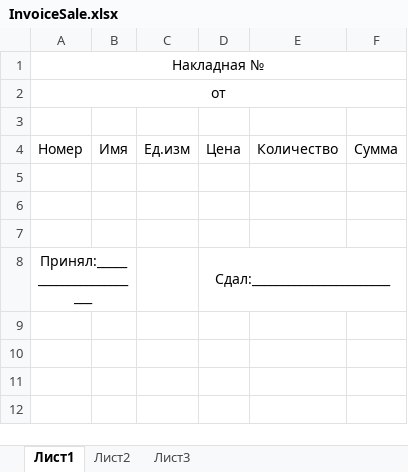
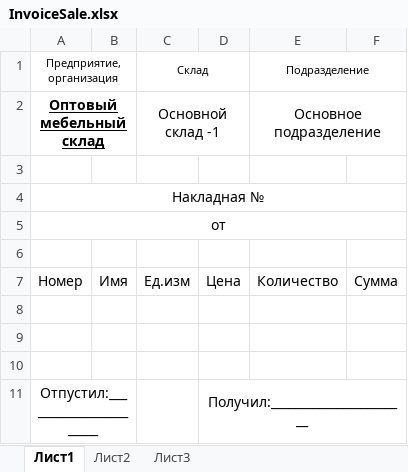
Before and after one commit to fayzulla07/CentreAppBlazor, an Excel workbook: CentreAppBlazor/Shared/db/InvoiceSale.xlsx, sheet Лист1, drawn as a sheet; values as stored, in another font and other column widths than the file's, no borders; removed rows and columns are numbered as before the commit, all else as after; the diff names each change by its address in the sheet, - before the commit and + after, or states it on an @@ line.

```diff
--- a/CentreAppBlazor/Shared/db/InvoiceSale.xlsx (sheet Лист1)
+++ b/CentreAppBlazor/Shared/db/InvoiceSale.xlsx (sheet Лист1)
+row 1: Предприятие, организация |  | Склад |  | Подразделение
+row 2: Оптовый мебельный склад |  | Основной склад -1 |  | Основное подразделение
+row 3: (empty)
-row 8: Принял:_______________________ |  |  | Сдал:_______________________
+row 11: Отпустил:_______________________ |  |  | Получил:_______________________
```
Also changed, not shown: CentreAppBlazor/Shared/db/Invoice.xlsx, 10 other files.
